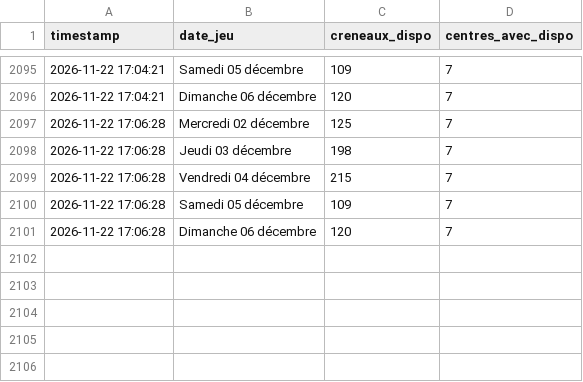
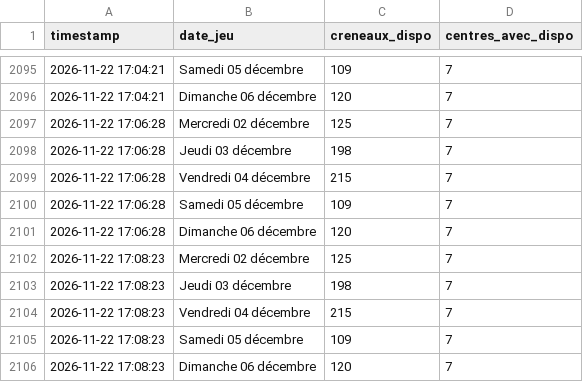
Before and after one commit to Tattsuwo/paris-tennis-watch, a CSV file: docs/data/log.csv, drawn as a sheet; only a part is shown, gaps mark what is left out; the diff names each change by its address in the sheet, - before the commit and + after, or states it on an @@ line.

Commit message:
data 2026-11-22_17:09

```diff
--- a/docs/data/log.csv
+++ b/docs/data/log.csv
+row 2102: 2026-11-22 17:08:23 | Mercredi 02 décembre | 125 | 7
+row 2103: 2026-11-22 17:08:23 | Jeudi 03 décembre | 198 | 7
+row 2104: 2026-11-22 17:08:23 | Vendredi 04 décembre | 215 | 7
+row 2105: 2026-11-22 17:08:23 | Samedi 05 décembre | 109 | 7
+row 2106: 2026-11-22 17:08:23 | Dimanche 06 décembre | 120 | 7
```
Also changed, not shown: docs/data/requetes.csv, 2 other files.
